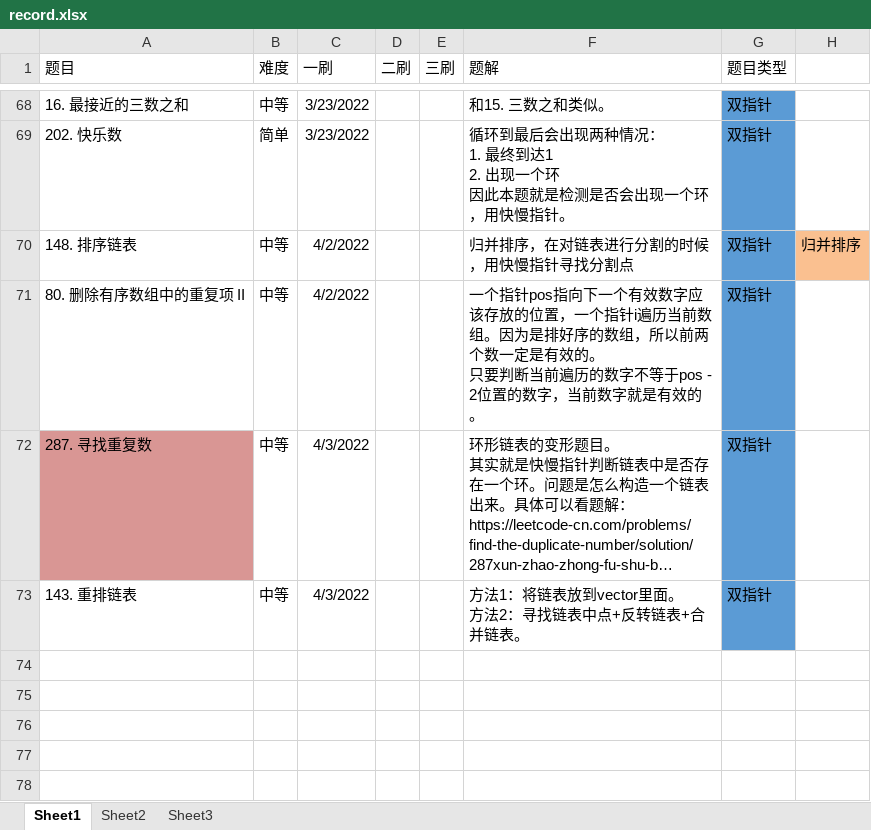
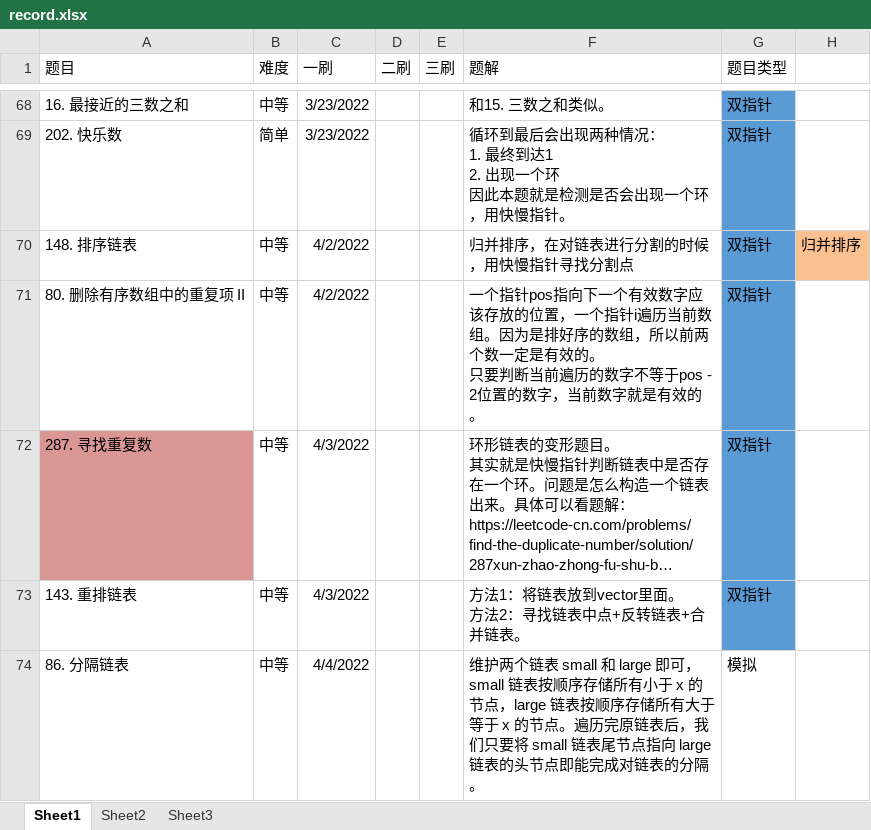
Before and after one commit to ddxiaoming/leetcode_cpp, an Excel workbook: record.xlsx, sheet Sheet1, drawn as a sheet; only a part is shown, gaps mark what is left out; long unchanged cells end in …; values as stored, in another font and other column widths than the file's, no borders; table styles not drawn; the diff names each change by its address in the sheet, - before the commit and + after, or states it on an @@ line.

```diff
--- a/record.xlsx (sheet Sheet1)
+++ b/record.xlsx (sheet Sheet1)
+row 74: 86. 分隔链表 | 中等 | 4/4/2022 |  |  | 维护两个链表 small 和 large 即可，small 链表按顺序存储所有小于 x 的节点，large 链表按顺序存储所有大于等于 x 的节点。遍历完原链表后，我们只要将 small 链表尾节点指向 large 链表的头节点即能完成对链表的分隔。 | 模拟
```
Also changed, not shown: 2 other files.
